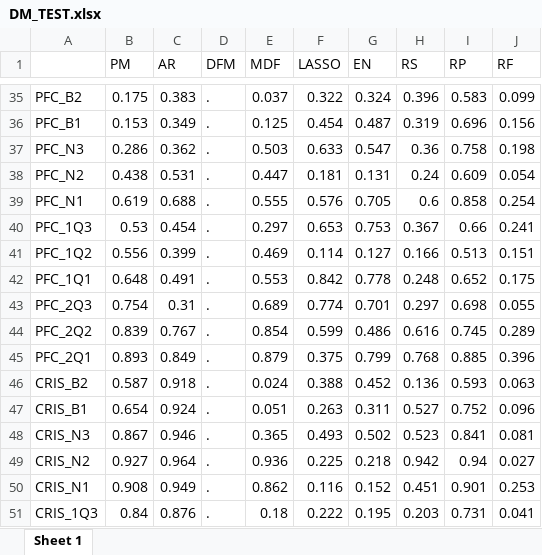
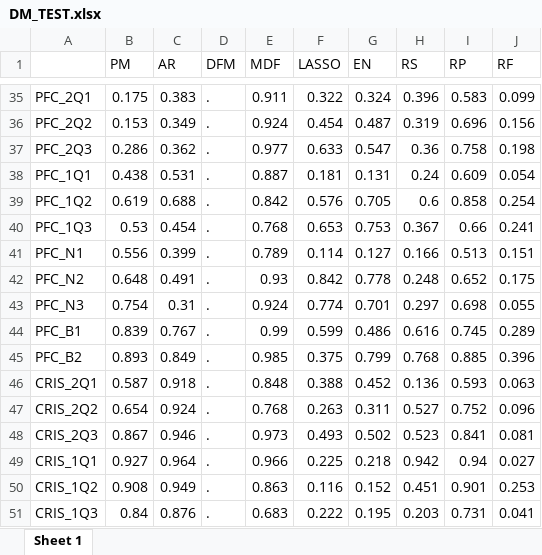
Before and after one commit to jasperdewinter/KantPickdeWinter, an Excel workbook: Results/dm/DM_TEST.xlsx, sheet Sheet 1, drawn as a sheet; only a part is shown, gaps mark what is left out; values as stored, in another font and other column widths than the file's, no borders; the diff covers the shown part only; the diff names each change by its address in the sheet, - before the commit and + after, or states it on an @@ line.

```diff
--- a/Results/dm/DM_TEST.xlsx (sheet Sheet 1)
+++ b/Results/dm/DM_TEST.xlsx (sheet Sheet 1)
-A35: PFC_B2
+A35: PFC_2Q1
-E35 (MDF): 0.037
+E35 (MDF): 0.911
-A36: PFC_B1
+A36: PFC_2Q2
-E36 (MDF): 0.125
+E36 (MDF): 0.924
-A37: PFC_N3
+A37: PFC_2Q3
-E37 (MDF): 0.503
+E37 (MDF): 0.977
-A38: PFC_N2
+A38: PFC_1Q1
-E38 (MDF): 0.447
+E38 (MDF): 0.887
-A39: PFC_N1
+A39: PFC_1Q2
-E39 (MDF): 0.555
+E39 (MDF): 0.842
-E40 (MDF): 0.297
+E40 (MDF): 0.768
-A41: PFC_1Q2
+A41: PFC_N1
-E41 (MDF): 0.469
+E41 (MDF): 0.789
-A42: PFC_1Q1
+A42: PFC_N2
-E42 (MDF): 0.553
+E42 (MDF): 0.93
-A43: PFC_2Q3
+A43: PFC_N3
-E43 (MDF): 0.689
+E43 (MDF): 0.924
-A44: PFC_2Q2
+A44: PFC_B1
-E44 (MDF): 0.854
+E44 (MDF): 0.99
-A45: PFC_2Q1
+A45: PFC_B2
-E45 (MDF): 0.879
+E45 (MDF): 0.985
-A46: CRIS_B2
+A46: CRIS_2Q1
-E46 (MDF): 0.024
+E46 (MDF): 0.848
-A47: CRIS_B1
+A47: CRIS_2Q2
-E47 (MDF): 0.051
+E47 (MDF): 0.768
-A48: CRIS_N3
+A48: CRIS_2Q3
-E48 (MDF): 0.365
+E48 (MDF): 0.973
-A49: CRIS_N2
+A49: CRIS_1Q1
-E49 (MDF): 0.936
+E49 (MDF): 0.966
-A50: CRIS_N1
+A50: CRIS_1Q2
-E50 (MDF): 0.862
+E50 (MDF): 0.863
-E51 (MDF): 0.18
+E51 (MDF): 0.683
```
Also changed, not shown: 115 edited cells elsewhere in this sheet, 2 other files.
